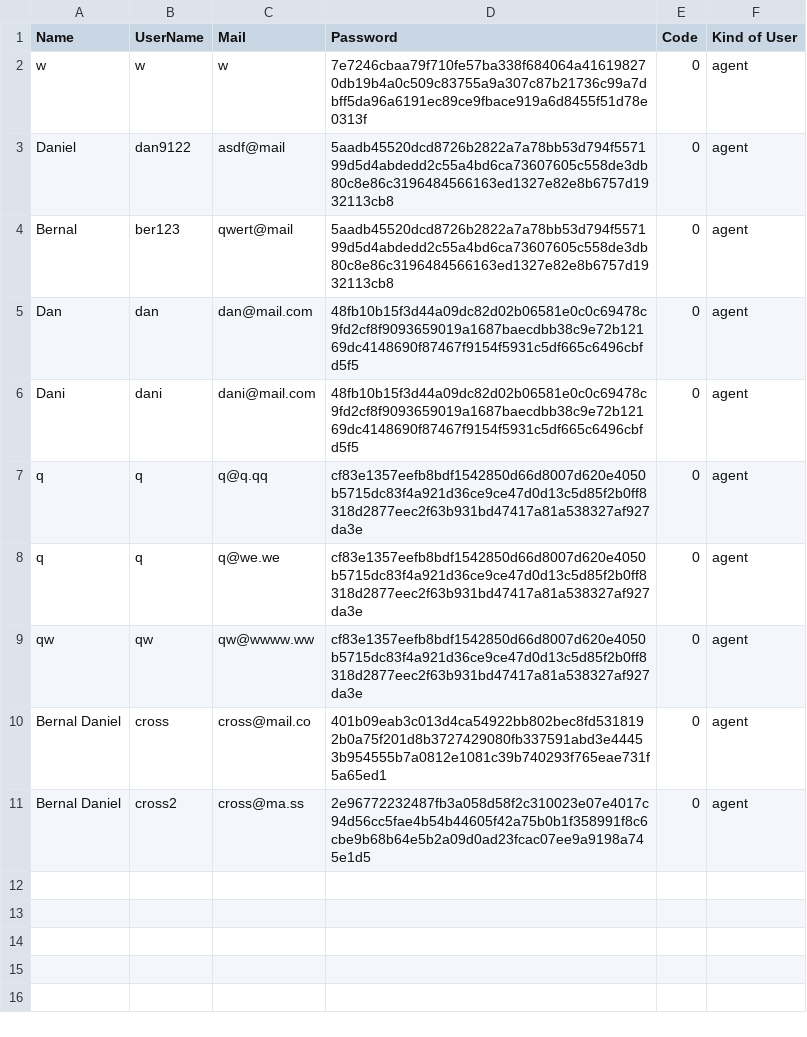
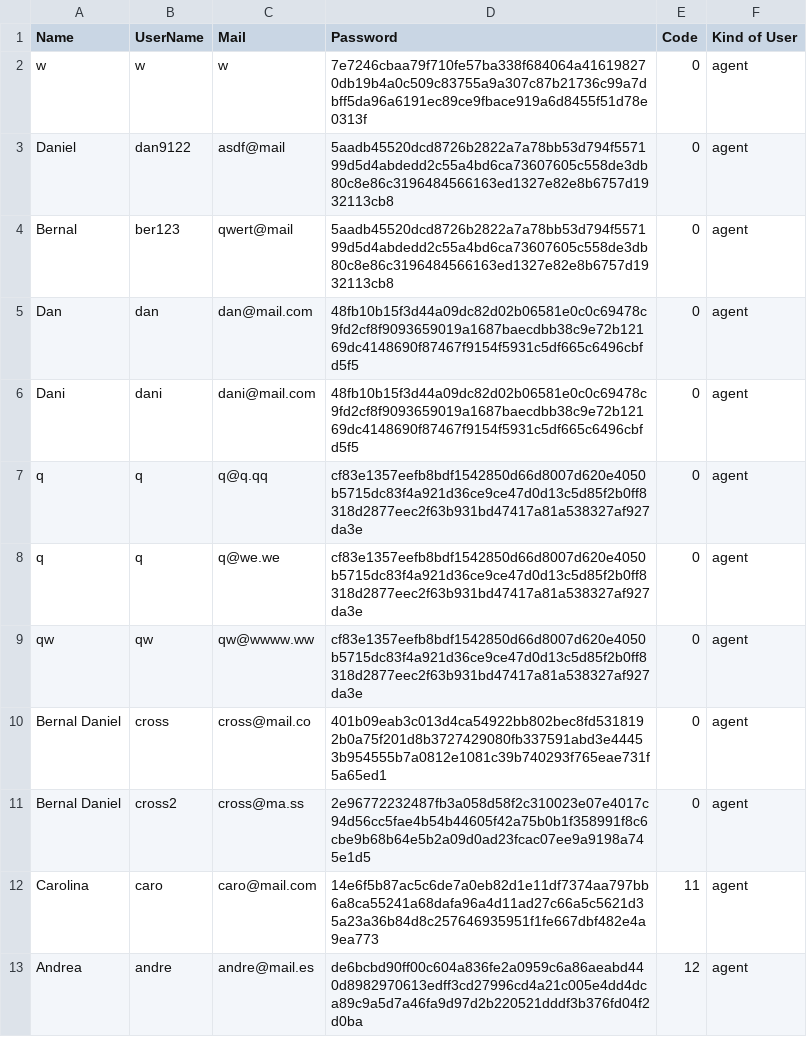
Before and after one commit to DanSolano/Algoritmos_Proyecto01_B16322_B31710_B67156, a CSV file: agentes.csv, drawn as a sheet.

Commit message:
List and Update Agents

```diff
--- a/agentes.csv
+++ b/agentes.csv
@@ -11 +11,3 @@ Bernal Daniel,cross,cross@mail.co,401b09eab3c013d4ca54922bb802bec8fd5318192b0a75
 Bernal Daniel,cross2,cross@ma.ss,2e96772232487fb3a058d58f2c310023e07e4017c94d56cc5fae4b54b44605f42a75b0b1f358991f8c6cbe9b68b64e5b2a09d0ad23fcac07ee9a9198a745e1d5,0,agent
+Carolina,caro,caro@mail.com,14e6f5b87ac5c6de7a0eb82d1e11df7374aa797bb6a8ca55241a68dafa96a4d11ad27c66a5c5621d35a23a36b84d8c257646935951f1fe667dbf482e4a9ea773,11,agent
+Andrea,andre,andre@mail.es,de6bcbd90ff00c604a836fe2a0959c6a86aeabd440d8982970613edff3cd27996cd4a21c005e4dd4dca89c9a5d7a46fa9d97d2b220521dddf3b376fd04f2d0ba,12,agent
```
Also changed, not shown: 9 other files.
